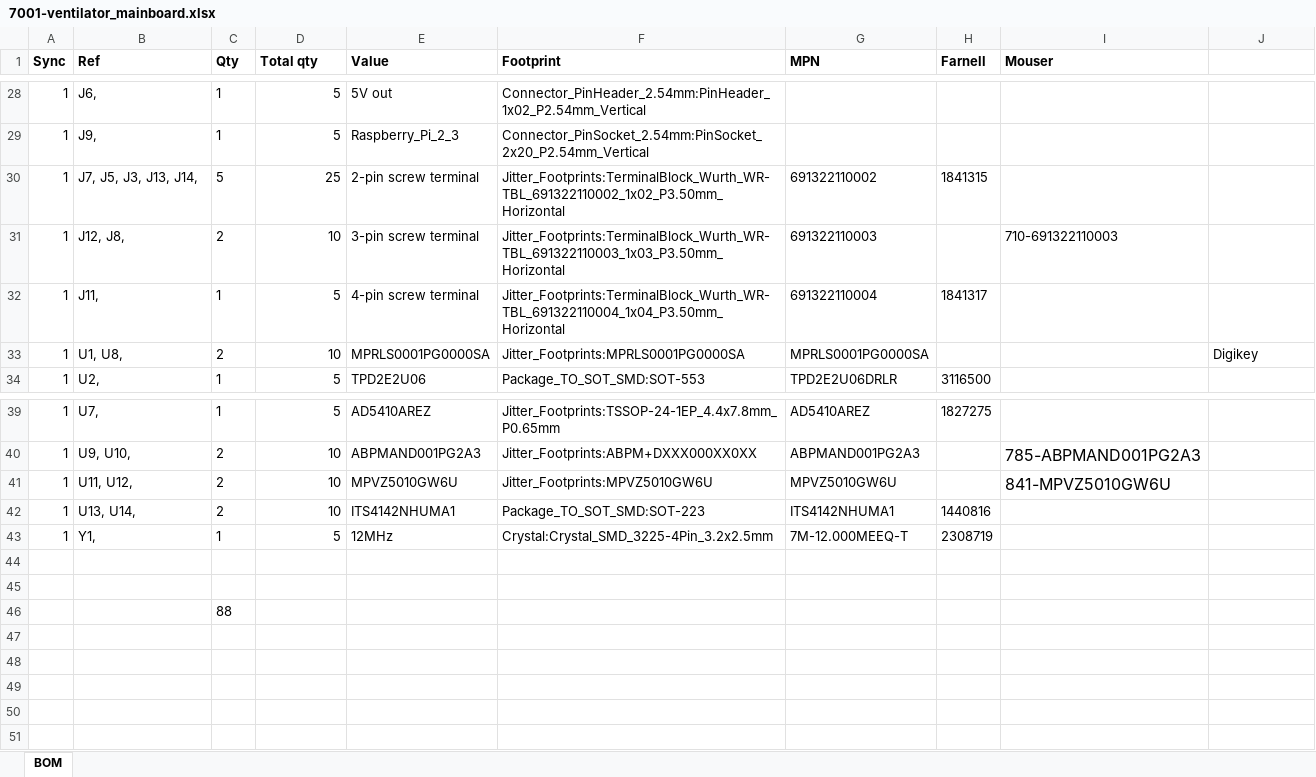
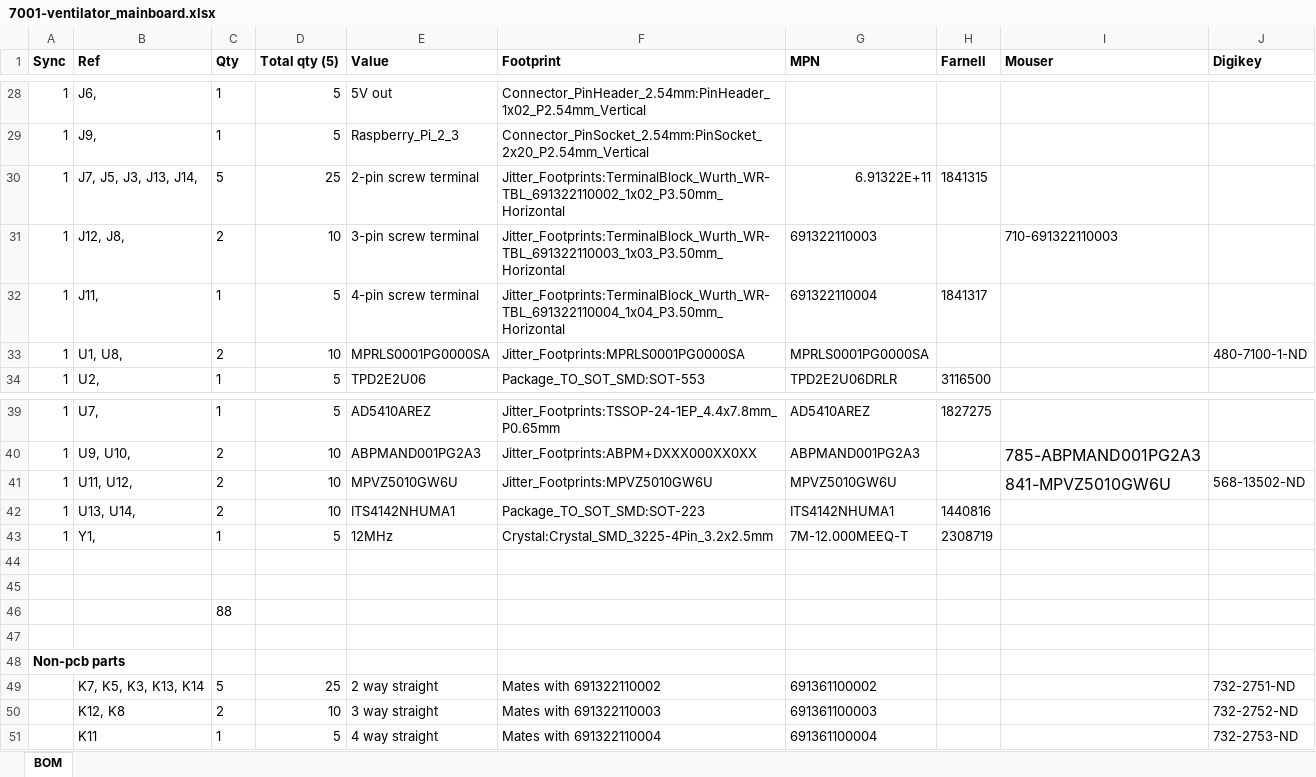
Before and after one commit to OperationAIR/electronics, an Excel workbook: pcb/7001-mainboard/7001-ventilator_mainboard.xlsx, sheet BOM, drawn as a sheet; only a part is shown, gaps mark what is left out; values as stored, in another font and other column widths than the file's, no borders; the diff names each change by its address in the sheet, - before the commit and + after, or states it on an @@ line.

Commit message:
Add non-pcb parts (connector mating parts) to BOM

```diff
--- a/pcb/7001-mainboard/7001-ventilator_mainboard.xlsx (sheet BOM)
+++ b/pcb/7001-mainboard/7001-ventilator_mainboard.xlsx (sheet BOM)
-D1: Total qty
+D1: Total qty (5)
-J1: (empty)
+J1: Digikey
-G30 (MPN): 691322110002
+G30 (MPN): 6.91322E+11
-J33 (Digikey): Digikey
+J33 (Digikey): 480-7100-1-ND
-J41 (Digikey): (empty)
+J41 (Digikey): 568-13502-ND
+row 47: (empty)
+row 48: Non-pcb parts
+row 49:  | K7, K5, K3, K13, K14 | 5 | 25 | 2 way straight | Mates with 691322110002 | 691361100002 |  |  | 732-2751-ND
+row 50:  | K12, K8 | 2 | 10 | 3 way straight | Mates with 691322110003 | 691361100003 |  |  | 732-2752-ND
+row 51:  | K11 | 1 | 5 | 4 way straight | Mates with 691322110004 | 691361100004 |  |  | 732-2753-ND
```
